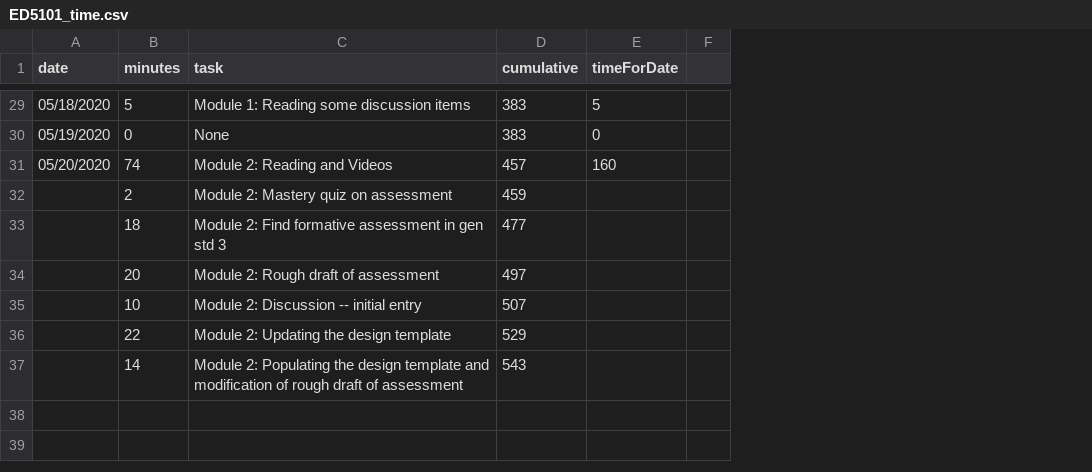
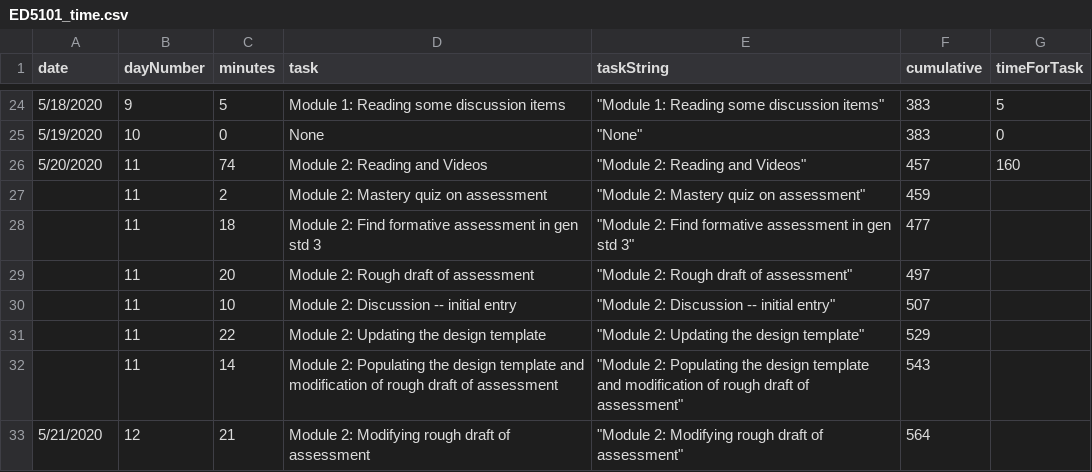
Before and after one commit to dnaneet/ED5101, a CSV file: ProvingGrounds/ED5101_time.csv, drawn as a sheet; only a part is shown, gaps mark what is left out; removed rows and columns are numbered as before the commit, all else as after; the diff covers the shown part only; the diff names each change by its address in the sheet, - before the commit and + after, or states it on an @@ line.

```diff
--- a/ProvingGrounds/ED5101_time.csv
+++ b/ProvingGrounds/ED5101_time.csv
+column B (dayNumber), rows 24-32: 9 | 10 | 11 | 11 | 11 | 11 | 11 | 11 | 11
+column E (taskString), rows 24-32: "Module 1: Reading some discussion items" | "None" | "Module 2: Reading and Videos" | "Module 2: Mastery quiz on assessment" | "Module 2: Find formative assessment in gen std 3" | "Module 2: Rough draft of assessment" | "Module 2: Discussion -- initial entry" | "Module 2: Updating the design template" | "Module 2: Populating the design template and modification of rough draft of assessment"
-column F, empty
-G1: timeForDate
+G1: timeForTask
-A24 (date): 05/18/2020
+A24 (date): 5/18/2020
-A25 (date): 05/19/2020
+A25 (date): 5/19/2020
-A26 (date): 05/20/2020
+A26 (date): 5/20/2020
+row 33: 5/21/2020 | 12 | 21 | Module 2: Modifying rough draft of assessment | "Module 2: Modifying rough draft of assessment" | 564
```
Also changed, not shown: 5 removed rows and 14 edited cells elsewhere in this file.
